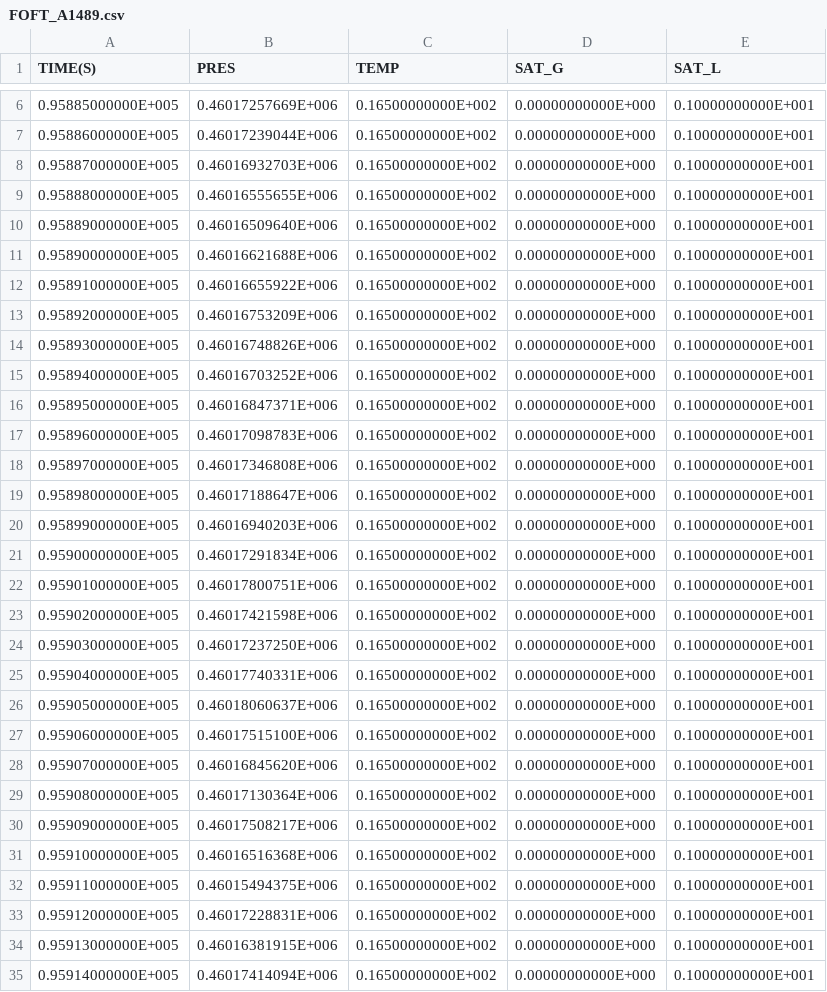
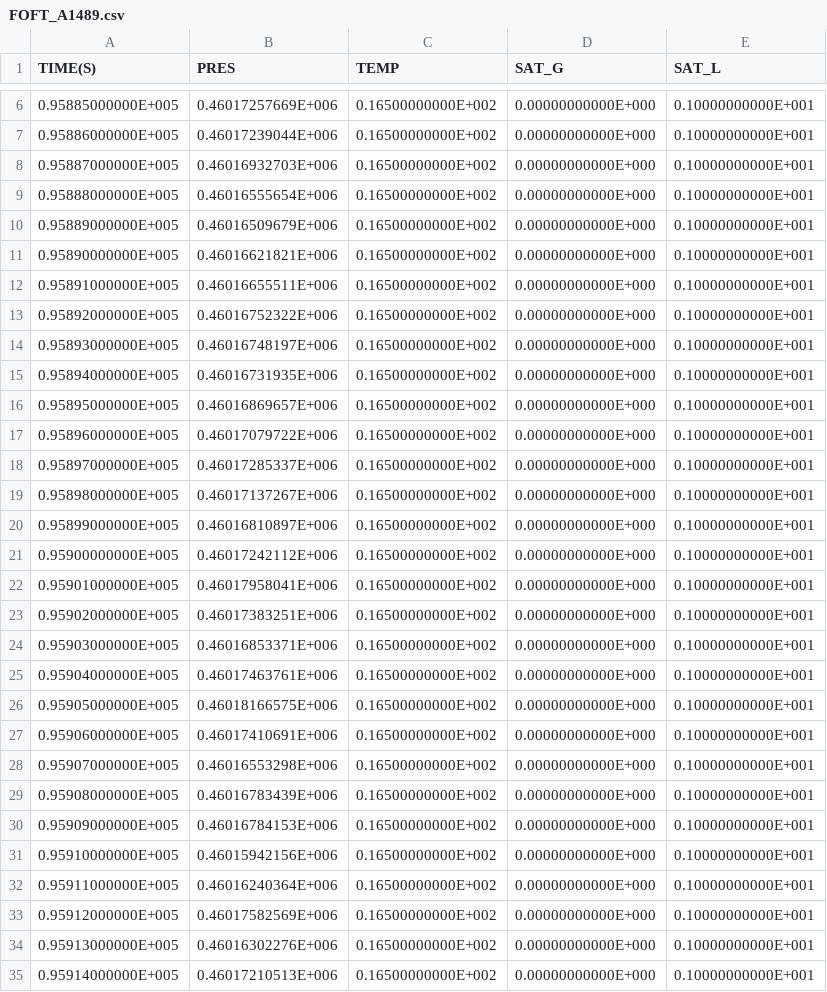
Before and after one commit to kiyoomogi/FS-C, a CSV file: coarse_model/coupled_model/3_THM/FOFT_A1489.csv, drawn as a sheet; only a part is shown, gaps mark what is left out; the diff covers the shown part only.

Commit message:
results with porosity model

```diff
--- a/coarse_model/coupled_model/3_THM/FOFT_A1489.csv
+++ b/coarse_model/coupled_model/3_THM/FOFT_A1489.csv
@@ -8,28 +8,28 @@
   0.95887000000E+005,  0.46016932703E+006,  0.16500000000E+002,  0.00000000000E+000,  0.10000000000E+001
-  0.95888000000E+005,  0.46016555655E+006,  0.16500000000E+002,  0.00000000000E+000,  0.10000000000E+001
-  0.95889000000E+005,  0.46016509640E+006,  0.16500000000E+002,  0.00000000000E+000,  0.10000000000E+001
-  0.95890000000E+005,  0.46016621688E+006,  0.16500000000E+002,  0.00000000000E+000,  0.10000000000E+001
-  0.95891000000E+005,  0.46016655922E+006,  0.16500000000E+002,  0.00000000000E+000,  0.10000000000E+001
-  0.95892000000E+005,  0.46016753209E+006,  0.16500000000E+002,  0.00000000000E+000,  0.10000000000E+001
-  0.95893000000E+005,  0.46016748826E+006,  0.16500000000E+002,  0.00000000000E+000,  0.10000000000E+001
-  0.95894000000E+005,  0.46016703252E+006,  0.16500000000E+002,  0.00000000000E+000,  0.10000000000E+001
-  0.95895000000E+005,  0.46016847371E+006,  0.16500000000E+002,  0.00000000000E+000,  0.10000000000E+001
-  0.95896000000E+005,  0.46017098783E+006,  0.16500000000E+002,  0.00000000000E+000,  0.10000000000E+001
-  0.95897000000E+005,  0.46017346808E+006,  0.16500000000E+002,  0.00000000000E+000,  0.10000000000E+001
-  0.95898000000E+005,  0.46017188647E+006,  0.16500000000E+002,  0.00000000000E+000,  0.10000000000E+001
-  0.95899000000E+005,  0.46016940203E+006,  0.16500000000E+002,  0.00000000000E+000,  0.10000000000E+001
-  0.95900000000E+005,  0.46017291834E+006,  0.16500000000E+002,  0.00000000000E+000,  0.10000000000E+001
-  0.95901000000E+005,  0.46017800751E+006,  0.16500000000E+002,  0.00000000000E+000,  0.10000000000E+001
-  0.95902000000E+005,  0.46017421598E+006,  0.16500000000E+002,  0.00000000000E+000,  0.10000000000E+001
-  0.95903000000E+005,  0.46017237250E+006,  0.16500000000E+002,  0.00000000000E+000,  0.10000000000E+001
-  0.95904000000E+005,  0.46017740331E+006,  0.16500000000E+002,  0.00000000000E+000,  0.10000000000E+001
-  0.95905000000E+005,  0.46018060637E+006,  0.16500000000E+002,  0.00000000000E+000,  0.10000000000E+001
-  0.95906000000E+005,  0.46017515100E+006,  0.16500000000E+002,  0.00000000000E+000,  0.10000000000E+001
-  0.95907000000E+005,  0.46016845620E+006,  0.16500000000E+002,  0.00000000000E+000,  0.10000000000E+001
-  0.95908000000E+005,  0.46017130364E+006,  0.16500000000E+002,  0.00000000000E+000,  0.10000000000E+001
-  0.95909000000E+005,  0.46017508217E+006,  0.16500000000E+002,  0.00000000000E+000,  0.10000000000E+001
-  0.95910000000E+005,  0.46016516368E+006,  0.16500000000E+002,  0.00000000000E+000,  0.10000000000E+001
-  0.95911000000E+005,  0.46015494375E+006,  0.16500000000E+002,  0.00000000000E+000,  0.10000000000E+001
-  0.95912000000E+005,  0.46017228831E+006,  0.16500000000E+002,  0.00000000000E+000,  0.10000000000E+001
-  0.95913000000E+005,  0.46016381915E+006,  0.16500000000E+002,  0.00000000000E+000,  0.10000000000E+001
-  0.95914000000E+005,  0.46017414094E+006,  0.16500000000E+002,  0.00000000000E+000,  0.10000000000E+001
+  0.95888000000E+005,  0.46016555654E+006,  0.16500000000E+002,  0.00000000000E+000,  0.10000000000E+001
+  0.95889000000E+005,  0.46016509679E+006,  0.16500000000E+002,  0.00000000000E+000,  0.10000000000E+001
+  0.95890000000E+005,  0.46016621821E+006,  0.16500000000E+002,  0.00000000000E+000,  0.10000000000E+001
+  0.95891000000E+005,  0.46016655511E+006,  0.16500000000E+002,  0.00000000000E+000,  0.10000000000E+001
+  0.95892000000E+005,  0.46016752322E+006,  0.16500000000E+002,  0.00000000000E+000,  0.10000000000E+001
+  0.95893000000E+005,  0.46016748197E+006,  0.16500000000E+002,  0.00000000000E+000,  0.10000000000E+001
+  0.95894000000E+005,  0.46016731935E+006,  0.16500000000E+002,  0.00000000000E+000,  0.10000000000E+001
+  0.95895000000E+005,  0.46016869657E+006,  0.16500000000E+002,  0.00000000000E+000,  0.10000000000E+001
+  0.95896000000E+005,  0.46017079722E+006,  0.16500000000E+002,  0.00000000000E+000,  0.10000000000E+001
+  0.95897000000E+005,  0.46017285337E+006,  0.16500000000E+002,  0.00000000000E+000,  0.10000000000E+001
+  0.95898000000E+005,  0.46017137267E+006,  0.16500000000E+002,  0.00000000000E+000,  0.10000000000E+001
+  0.95899000000E+005,  0.46016810897E+006,  0.16500000000E+002,  0.00000000000E+000,  0.10000000000E+001
+  0.95900000000E+005,  0.46017242112E+006,  0.16500000000E+002,  0.00000000000E+000,  0.10000000000E+001
+  0.95901000000E+005,  0.46017958041E+006,  0.16500000000E+002,  0.00000000000E+000,  0.10000000000E+001
+  0.95902000000E+005,  0.46017383251E+006,  0.16500000000E+002,  0.00000000000E+000,  0.10000000000E+001
+  0.95903000000E+005,  0.46016853371E+006,  0.16500000000E+002,  0.00000000000E+000,  0.10000000000E+001
+  0.95904000000E+005,  0.46017463761E+006,  0.16500000000E+002,  0.00000000000E+000,  0.10000000000E+001
+  0.95905000000E+005,  0.46018166575E+006,  0.16500000000E+002,  0.00000000000E+000,  0.10000000000E+001
+  0.95906000000E+005,  0.46017410691E+006,  0.16500000000E+002,  0.00000000000E+000,  0.10000000000E+001
+  0.95907000000E+005,  0.46016553298E+006,  0.16500000000E+002,  0.00000000000E+000,  0.10000000000E+001
+  0.95908000000E+005,  0.46016783439E+006,  0.16500000000E+002,  0.00000000000E+000,  0.10000000000E+001
+  0.95909000000E+005,  0.46016784153E+006,  0.16500000000E+002,  0.00000000000E+000,  0.10000000000E+001
+  0.95910000000E+005,  0.46015942156E+006,  0.16500000000E+002,  0.00000000000E+000,  0.10000000000E+001
+  0.95911000000E+005,  0.46016240364E+006,  0.16500000000E+002,  0.00000000000E+000,  0.10000000000E+001
+  0.95912000000E+005,  0.46017582569E+006,  0.16500000000E+002,  0.00000000000E+000,  0.10000000000E+001
+  0.95913000000E+005,  0.46016302276E+006,  0.16500000000E+002,  0.00000000000E+000,  0.10000000000E+001
+  0.95914000000E+005,  0.46017210513E+006,  0.16500000000E+002,  0.00000000000E+000,  0.10000000000E+001
```
Also changed, not shown: 6 removed rows and 5 edited cells elsewhere in this file, coarse_model/coupled_model/3_THM/FOFT_A1499.csv, coarse_model/coupled_model/3_THM/FOFT_A1I93.csv, 6 other files.
